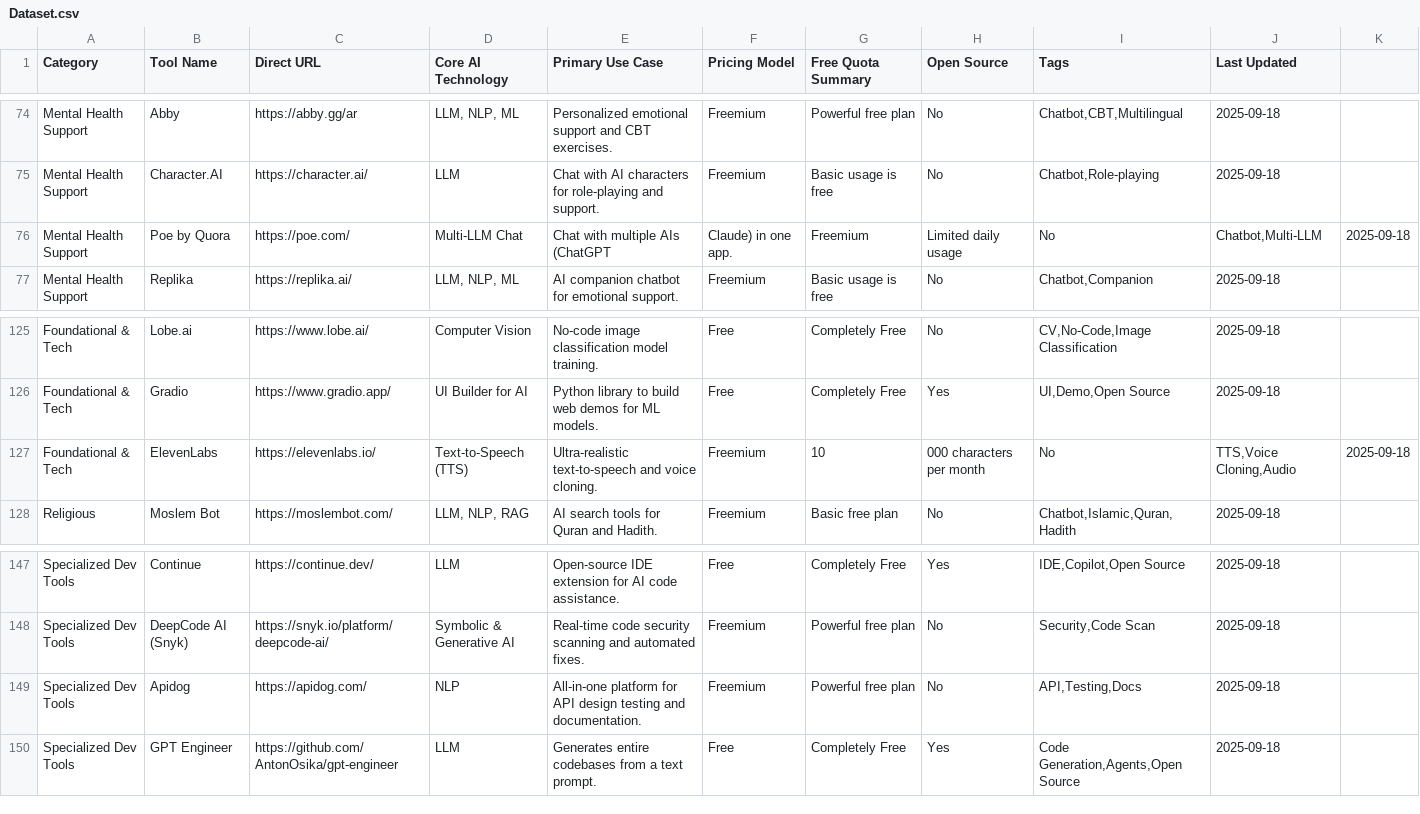
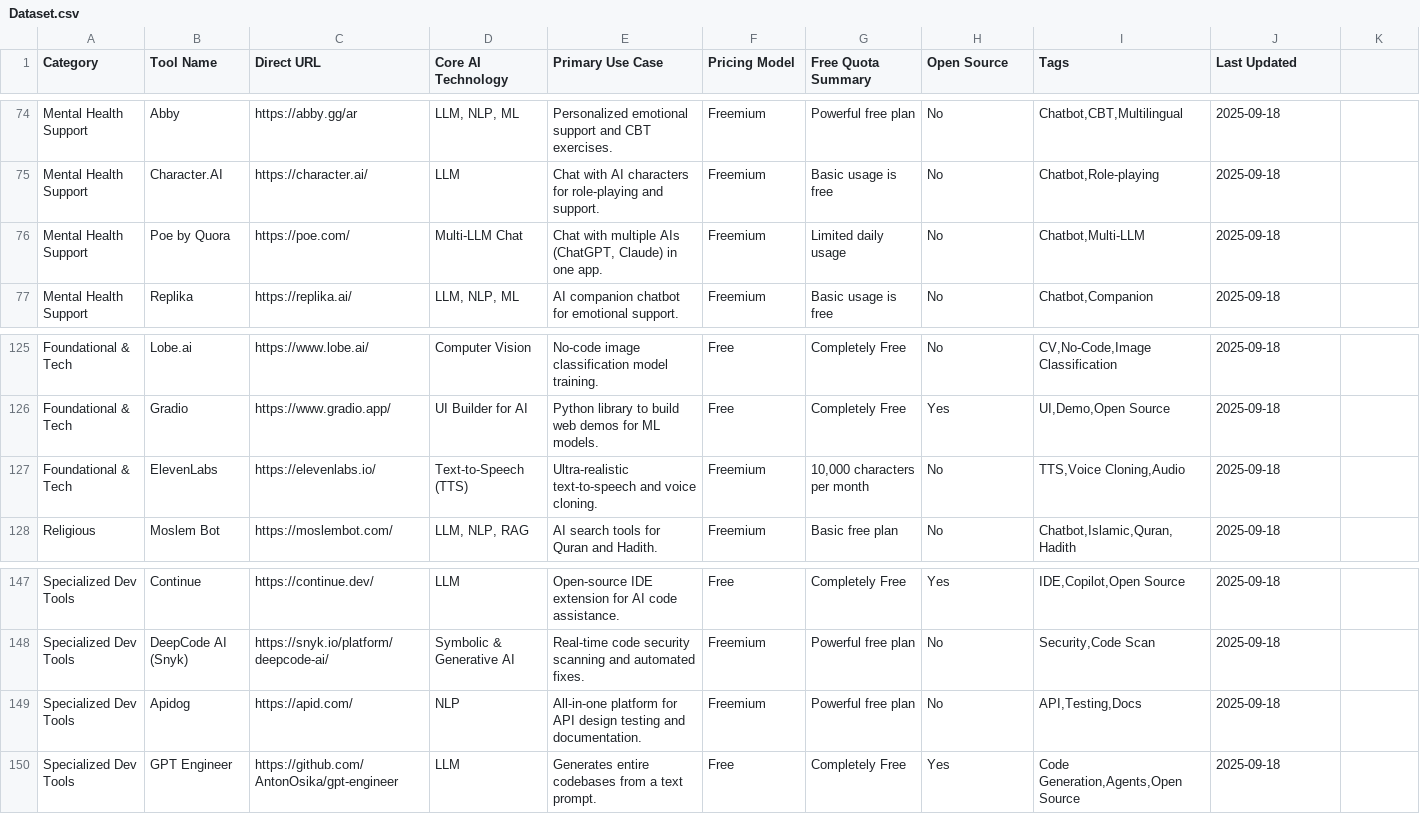
Before and after one commit to Abdelrahman-career/Free-AI-Tools-Directory, a CSV file: Dataset.csv, drawn as a sheet; only a part is shown, gaps mark what is left out; the diff covers the shown part only.

```diff
--- a/Dataset.csv
+++ b/Dataset.csv
@@ -76 +76 @@ Mental Health Support,Character.AI,https://character.ai/,"LLM",Chat with AI char
-Mental Health Support,Poe by Quora,https://poe.com/,"Multi-LLM Chat",Chat with multiple AIs (ChatGPT, Claude) in one app.,Freemium,Limited daily usage,No,"Chatbot,Multi-LLM",2025-09-18
+Mental Health Support,Poe by Quora,https://poe.com/,"Multi-LLM Chat","Chat with multiple AIs (ChatGPT, Claude) in one app.",Freemium,"Limited daily usage",No,"Chatbot,Multi-LLM",2025-09-18
@@ -127 +127 @@ Foundational & Tech,Gradio,https://www.gradio.app/,"UI Builder for AI",Python li
-Foundational & Tech,ElevenLabs,https://elevenlabs.io/,"Text-to-Speech (TTS)",Ultra-realistic text-to-speech and voice cloning.,Freemium,10,000 characters per month,No,"TTS,Voice Cloning,Audio",2025-09-18
+Foundational & Tech,ElevenLabs,https://elevenlabs.io/,"Text-to-Speech (TTS)","Ultra-realistic text-to-speech and voice cloning.",Freemium,"10,000 characters per month",No,"TTS,Voice Cloning,Audio",2025-09-18
@@ -149 +149 @@ Specialized Dev Tools,DeepCode AI (Snyk),https://snyk.io/platform/deepcode-ai/,"
-Specialized Dev Tools,Apidog,https://apidog.com/,"NLP",All-in-one platform for API design testing and documentation.,Freemium,Powerful free plan,No,"API,Testing,Docs",2025-09-18
+Specialized Dev Tools,Apidog,https://apid.com/,"NLP","All-in-one platform for API design testing and documentation.",Freemium,"Powerful free plan",No,"API,Testing,Docs",2025-09-18
```
Also changed, not shown: 35 edited cells elsewhere in this file.
